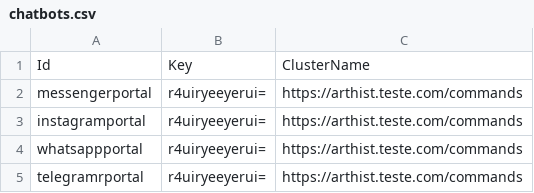
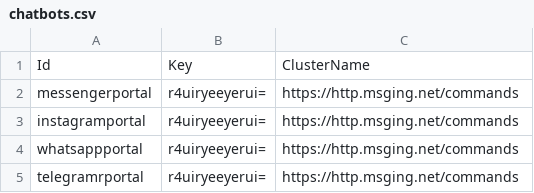
Before and after one commit to arthursoas/balbot-publisher, a CSV file: chatbots.csv, drawn as a sheet.

```diff
--- a/chatbots.csv
+++ b/chatbots.csv
@@ -1,5 +1,5 @@
 Id,Key,ClusterName
-messengerportal,r4uiryeeyerui=,https://arthist.teste.com/commands
-instagramportal,r4uiryeeyerui=,https://arthist.teste.com/commands
-whatsappportal,r4uiryeeyerui=,https://arthist.teste.com/commands
-telegramrportal,r4uiryeeyerui=,https://arthist.teste.com/commands
+messengerportal,r4uiryeeyerui=,https://http.msging.net/commands
+instagramportal,r4uiryeeyerui=,https://http.msging.net/commands
+whatsappportal,r4uiryeeyerui=,https://http.msging.net/commands
+telegramrportal,r4uiryeeyerui=,https://http.msging.net/commands
```
Also changed, not shown: 11 other files.
